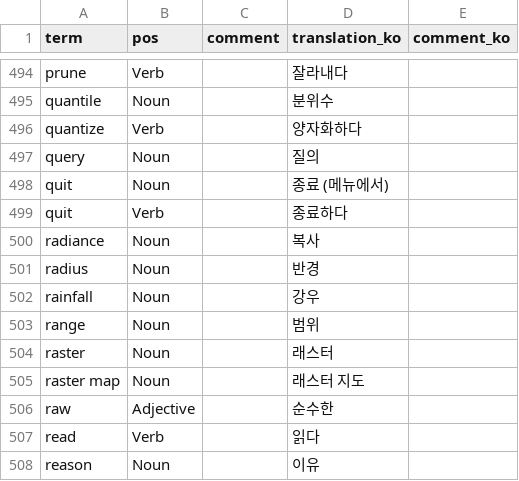
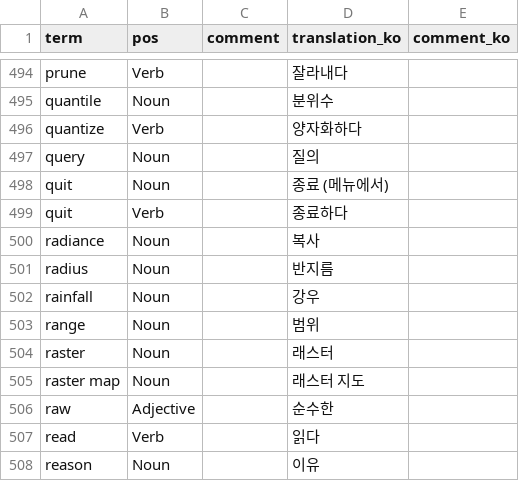
Before and after one commit to HuidaeCho/grass-ko, a CSV file: grass-ko.csv, drawn as a sheet; only a part is shown, gaps mark what is left out.

Commit message:
More translations

```diff
--- a/grass-ko.csv
+++ b/grass-ko.csv
@@ -500,3 +500,3 @@ quit,Verb,,종료하다,
 radiance,Noun,,복사,
-radius,Noun,,반경,
+radius,Noun,,반지름,
 rainfall,Noun,,강우,
```
